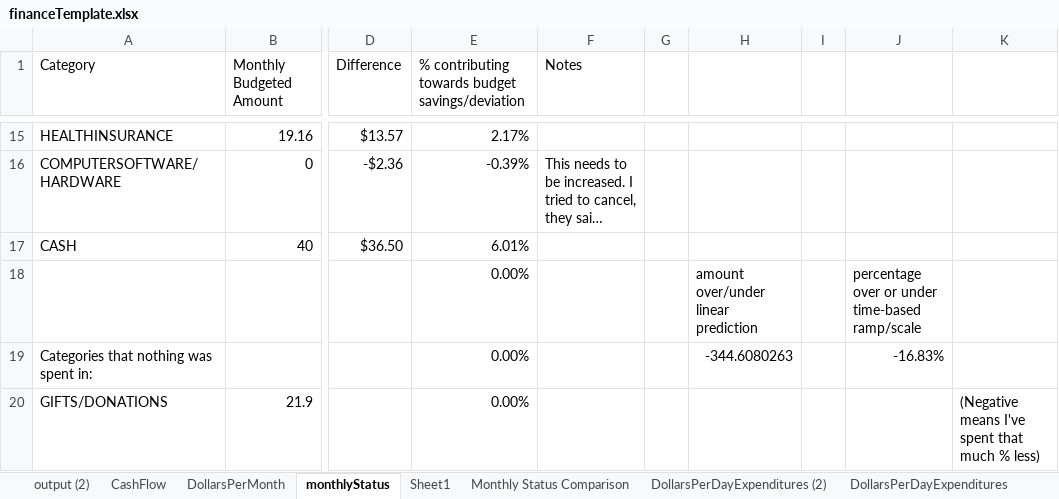
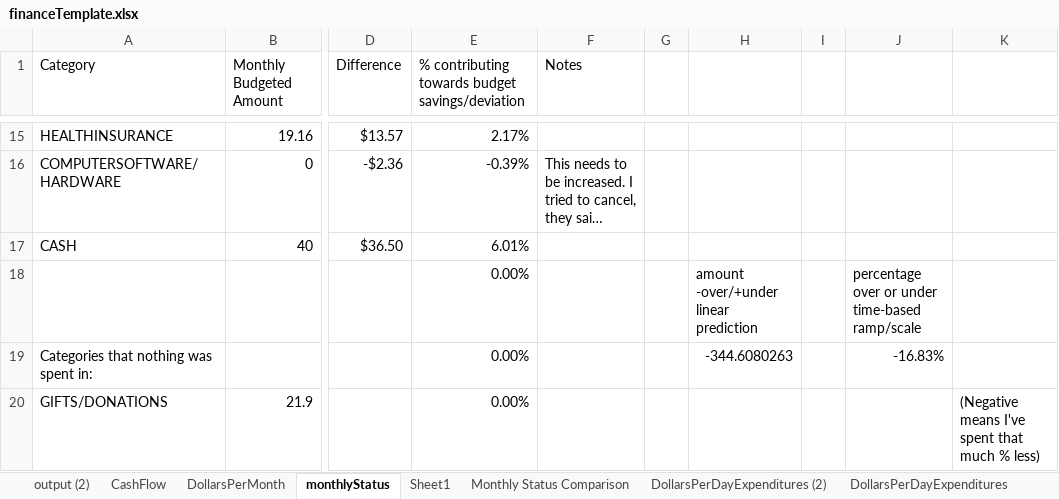
Before and after one commit to jbyrnescu/finance, an Excel workbook: financeTemplate.xlsx, sheet monthlyStatus, drawn as a sheet; only a part is shown, gaps mark what is left out; long unchanged cells end in …; values as stored, in another font and other column widths than the file's, no borders; conditional formats and table styles not drawn; the diff names each change by its address in the sheet, - before the commit and + after, or states it on an @@ line.

```diff
--- a/financeTemplate.xlsx (sheet monthlyStatus)
+++ b/financeTemplate.xlsx (sheet monthlyStatus)
-H18: amount over/under linear prediction
+H18: amount -over/+under linear prediction
```
